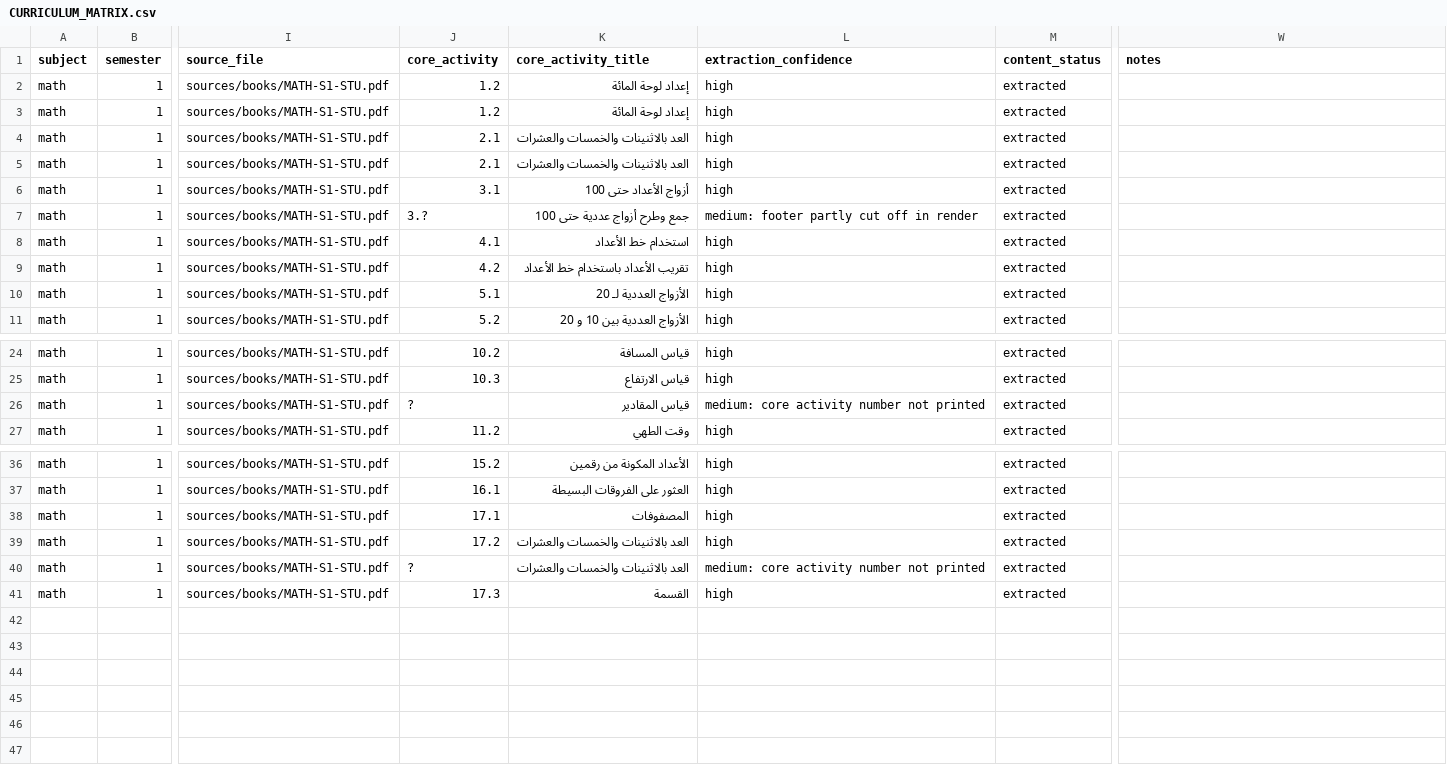
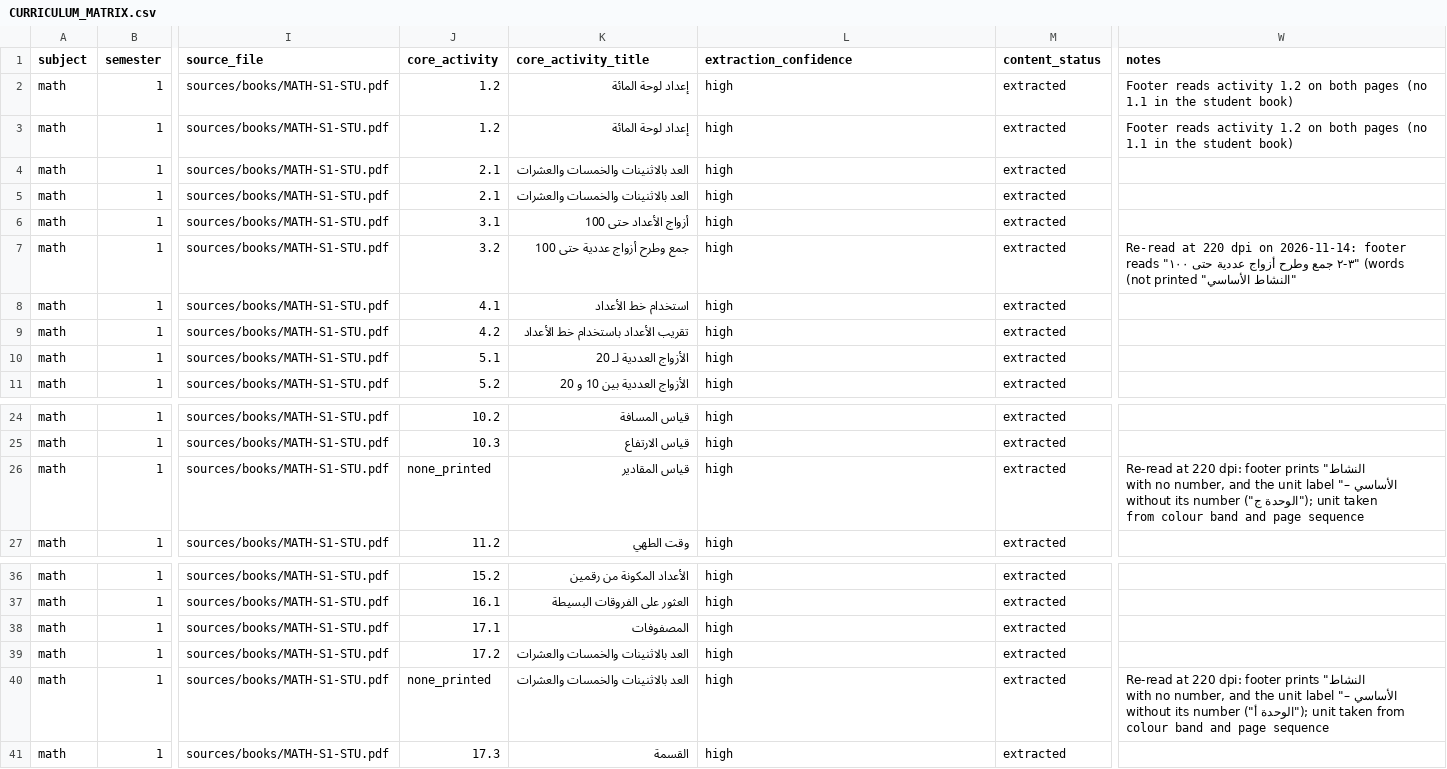
Before and after one commit to MohamedAlhadidi/Ghaith_Smart_Project, a CSV file: docs/CURRICULUM_MATRIX.csv, drawn as a sheet; only a part is shown, gaps mark what is left out; the diff names each change by its address in the sheet, - before the commit and + after, or states it on an @@ line.

```diff
--- a/docs/CURRICULUM_MATRIX.csv
+++ b/docs/CURRICULUM_MATRIX.csv
-W2:W3 (notes): (empty)
+W2:W3 (notes): Footer reads activity 1.2 on both pages (no 1.1 in the student book)
-J7 (core_activity): 3.?
+J7 (core_activity): 3.2
-L7 (extraction_confidence): medium: footer partly cut off in render
+L7 (extraction_confidence): high
-W7 (notes): (empty)
+W7 (notes): Re-read at 220 dpi on 2026-11-14: footer reads "٣-٢ جمع وطرح أزواج عددية حتى ١٠٠" (words "النشاط الأساسي" not printed)
-J26 (core_activity): ?
+J26 (core_activity): none_printed
-L26 (extraction_confidence): medium: core activity number not printed
+L26 (extraction_confidence): high
-W26 (notes): (empty)
+W26 (notes): Re-read at 220 dpi: footer prints "النشاط الأساسي –" with no number, and the unit label without its number ("الوحدة ج"); unit taken from colour band and page sequence
-J40 (core_activity): ?
+J40 (core_activity): none_printed
-L40 (extraction_confidence): medium: core activity number not printed
+L40 (extraction_confidence): high
-W40 (notes): (empty)
+W40 (notes): Re-read at 220 dpi: footer prints "النشاط الأساسي –" with no number, and the unit label without its number ("الوحدة أ"); unit taken from colour band and page sequence
```
Also changed, not shown: 8 other files.
